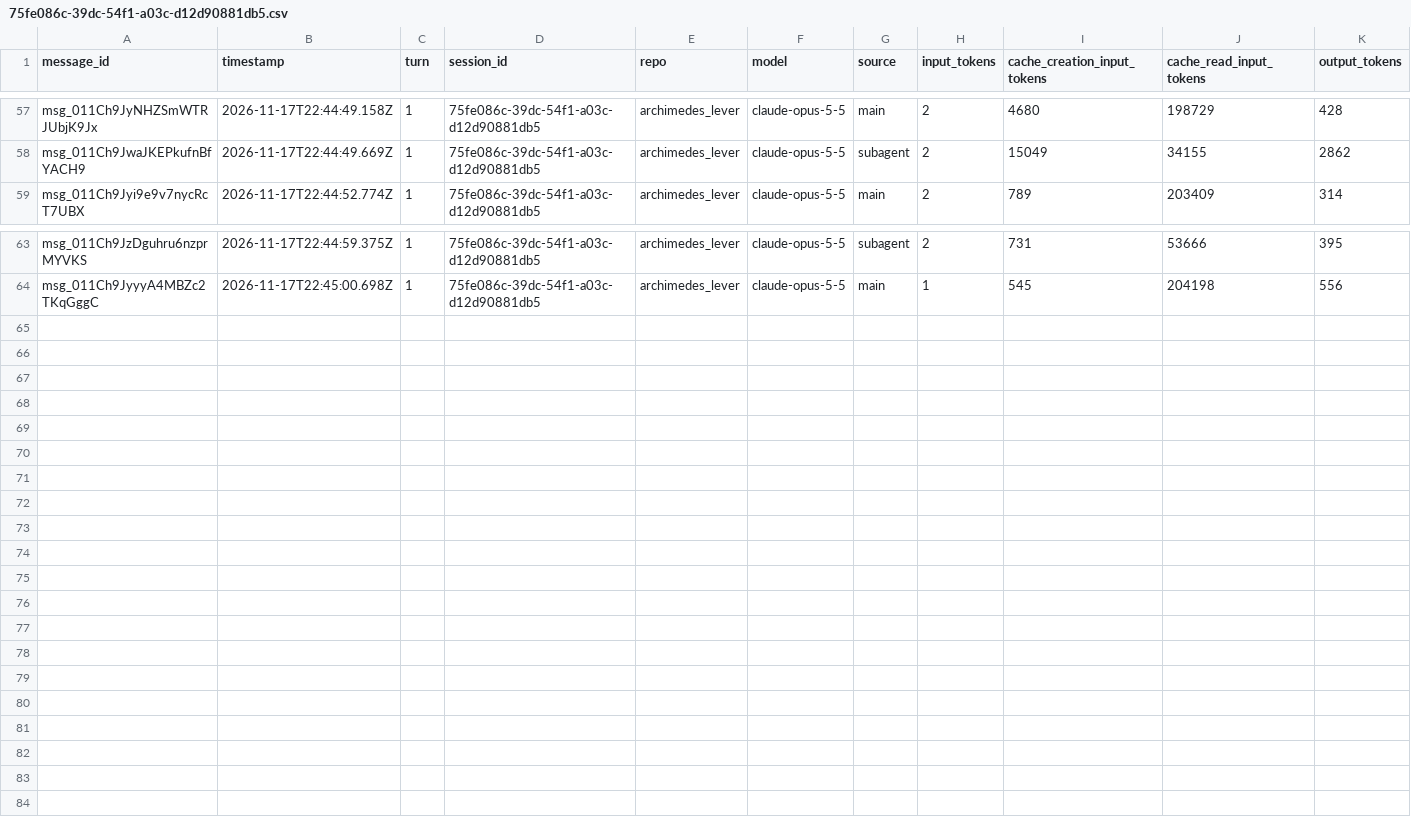
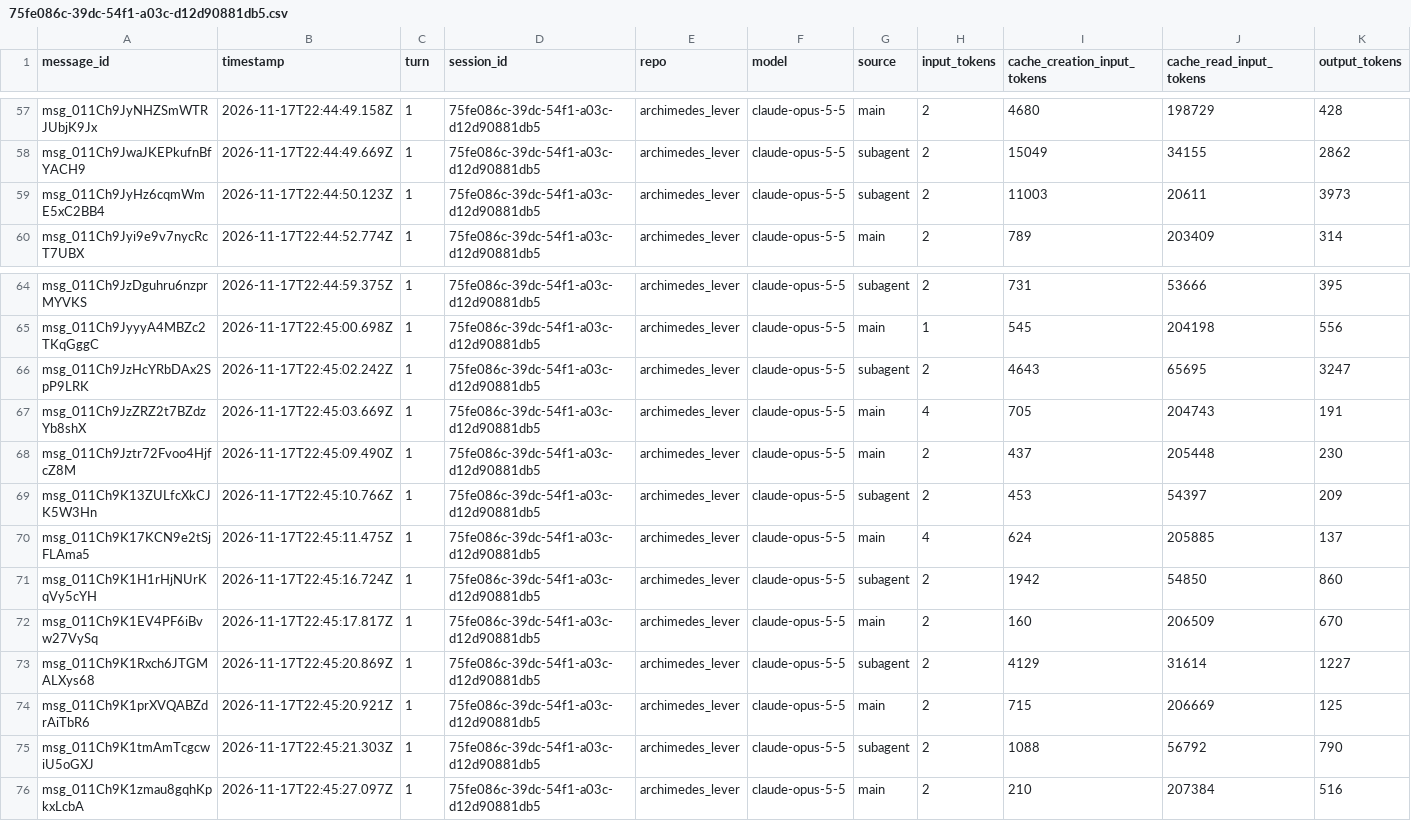
Before and after one commit to rhope-ops/archimedes_lever, a CSV file: sessions/75fe086c-39dc-54f1-a03c-d12d90881db5.csv, drawn as a sheet; only a part is shown, gaps mark what is left out.

```diff
--- a/sessions/75fe086c-39dc-54f1-a03c-d12d90881db5.csv
+++ b/sessions/75fe086c-39dc-54f1-a03c-d12d90881db5.csv
@@ -58,2 +58,3 @@ msg_011Ch9JyNHZSmWTRJUbjK9Jx,2026-11-17T22:44:49.158Z,1,75fe086c-39dc-54f1-a03c-
 msg_011Ch9JwaJKEPkufnBfYACH9,2026-11-17T22:44:49.669Z,1,75fe086c-39dc-54f1-a03c-d12d90881db5,archimedes_lever,claude-opus-5-5,subagent,2,15049,34155,2862
+msg_011Ch9JyHz6cqmWmE5xC2BB4,2026-11-17T22:44:50.123Z,1,75fe086c-39dc-54f1-a03c-d12d90881db5,archimedes_lever,claude-opus-5-5,subagent,2,11003,20611,3973
 msg_011Ch9Jyi9e9v7nycRcT7UBX,2026-11-17T22:44:52.774Z,1,75fe086c-39dc-54f1-a03c-d12d90881db5,archimedes_lever,claude-opus-5-5,main,2,789,203409,314
@@ -64 +65,12 @@ msg_011Ch9JzDguhru6nzprMYVKS,2026-11-17T22:44:59.375Z,1,75fe086c-39dc-54f1-a03c-
 msg_011Ch9JyyyA4MBZc2TKqGggC,2026-11-17T22:45:00.698Z,1,75fe086c-39dc-54f1-a03c-d12d90881db5,archimedes_lever,claude-opus-5-5,main,1,545,204198,556
+msg_011Ch9JzHcYRbDAx2SpP9LRK,2026-11-17T22:45:02.242Z,1,75fe086c-39dc-54f1-a03c-d12d90881db5,archimedes_lever,claude-opus-5-5,subagent,2,4643,65695,3247
+msg_011Ch9JzZRZ2t7BZdzYb8shX,2026-11-17T22:45:03.669Z,1,75fe086c-39dc-54f1-a03c-d12d90881db5,archimedes_lever,claude-opus-5-5,main,4,705,204743,191
+msg_011Ch9Jztr72Fvoo4HjfcZ8M,2026-11-17T22:45:09.490Z,1,75fe086c-39dc-54f1-a03c-d12d90881db5,archimedes_lever,claude-opus-5-5,main,2,437,205448,230
+msg_011Ch9K13ZULfcXkCJK5W3Hn,2026-11-17T22:45:10.766Z,1,75fe086c-39dc-54f1-a03c-d12d90881db5,archimedes_lever,claude-opus-5-5,subagent,2,453,54397,209
+msg_011Ch9K17KCN9e2tSjFLAma5,2026-11-17T22:45:11.475Z,1,75fe086c-39dc-54f1-a03c-d12d90881db5,archimedes_lever,claude-opus-5-5,main,4,624,205885,137
+msg_011Ch9K1H1rHjNUrKqVy5cYH,2026-11-17T22:45:16.724Z,1,75fe086c-39dc-54f1-a03c-d12d90881db5,archimedes_lever,claude-opus-5-5,subagent,2,1942,54850,860
+msg_011Ch9K1EV4PF6iBvw27VySq,2026-11-17T22:45:17.817Z,1,75fe086c-39dc-54f1-a03c-d12d90881db5,archimedes_lever,claude-opus-5-5,main,2,160,206509,670
+msg_011Ch9K1Rxch6JTGMALXys68,2026-11-17T22:45:20.869Z,1,75fe086c-39dc-54f1-a03c-d12d90881db5,archimedes_lever,claude-opus-5-5,subagent,2,4129,31614,1227
+msg_011Ch9K1prXVQABZdrAiTbR6,2026-11-17T22:45:20.921Z,1,75fe086c-39dc-54f1-a03c-d12d90881db5,archimedes_lever,claude-opus-5-5,main,2,715,206669,125
+msg_011Ch9K1tmAmTcgcwiU5oGXJ,2026-11-17T22:45:21.303Z,1,75fe086c-39dc-54f1-a03c-d12d90881db5,archimedes_lever,claude-opus-5-5,subagent,2,1088,56792,790
+msg_011Ch9K1zmau8gqhKpkxLcbA,2026-11-17T22:45:27.097Z,1,75fe086c-39dc-54f1-a03c-d12d90881db5,archimedes_lever,claude-opus-5-5,main,2,210,207384,516
```
